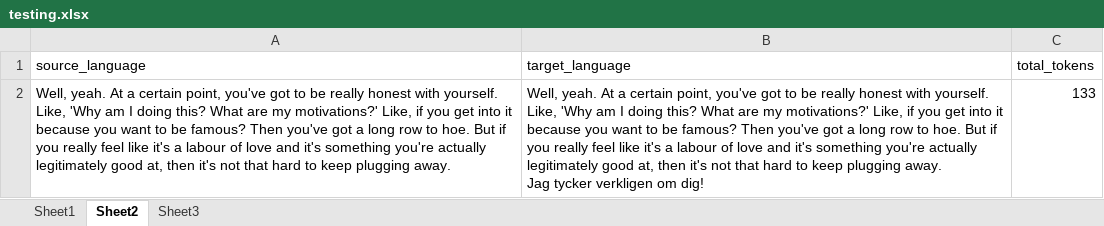
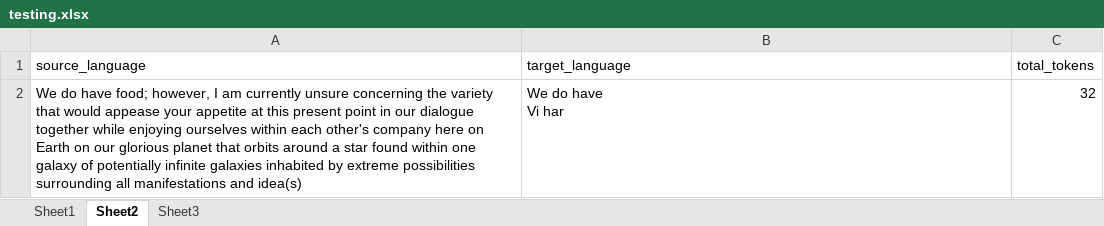
Before and after one commit to kevinamiri/excel-lingua, an Excel workbook: testing.xlsx, sheet Sheet2, drawn as a sheet; values as stored, in another font and other column widths than the file's, no borders; removed rows and columns are numbered as before the commit, all else as after; ↵ is a line break in a cell; the diff names each change by its address in the sheet, - before the commit and + after, or states it on an @@ line.

```diff
--- a/testing.xlsx (sheet Sheet2)
+++ b/testing.xlsx (sheet Sheet2)
-row 2: Well, yeah. At a certain point, you've got to be really honest with yourself. Like, 'Why am I doing this? What are my motivations?' Like, if you get into it because you want to be famous? Then you've got a long row to hoe. But if you really feel like it's a labour of love and it's something you're actually legitimately good at, then it's not that hard to keep plugging away. | Well, yeah. At a certain point, you've got to be really honest with yourself. Like, 'Why am I doing this? What are my motivations?' Like, if you get into it because you want to be famous? Then you've got a long row to hoe. But if you really feel like it's a labour of love and it's something you're actually legitimately good at, then it's not that hard to keep plugging away. ↵ Jag tycker verkligen om dig! | 133
+row 2: We do have food; however, I am currently unsure concerning the variety that would appease your appetite at this present point in our dialogue together while enjoying ourselves within each other's company here on Earth on our glorious planet that orbits around a star found within one galaxy of potentially infinite galaxies inhabited by extreme possibilities surrounding all manifestations and idea(s) | We do have ↵ Vi har | 32
```
Also changed, not shown: sheet Sheet3, 1 other file.
